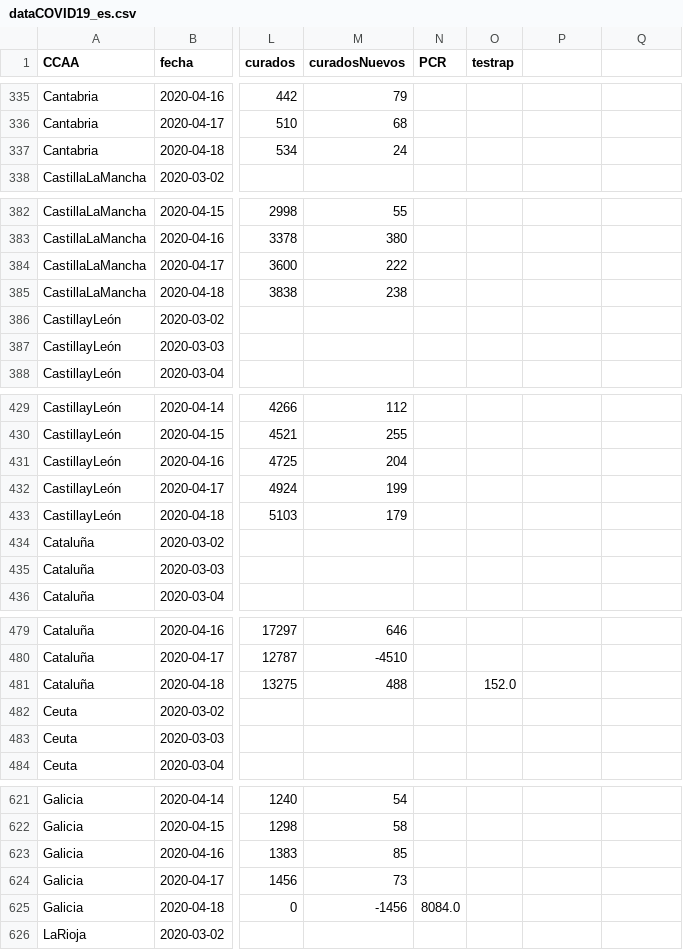
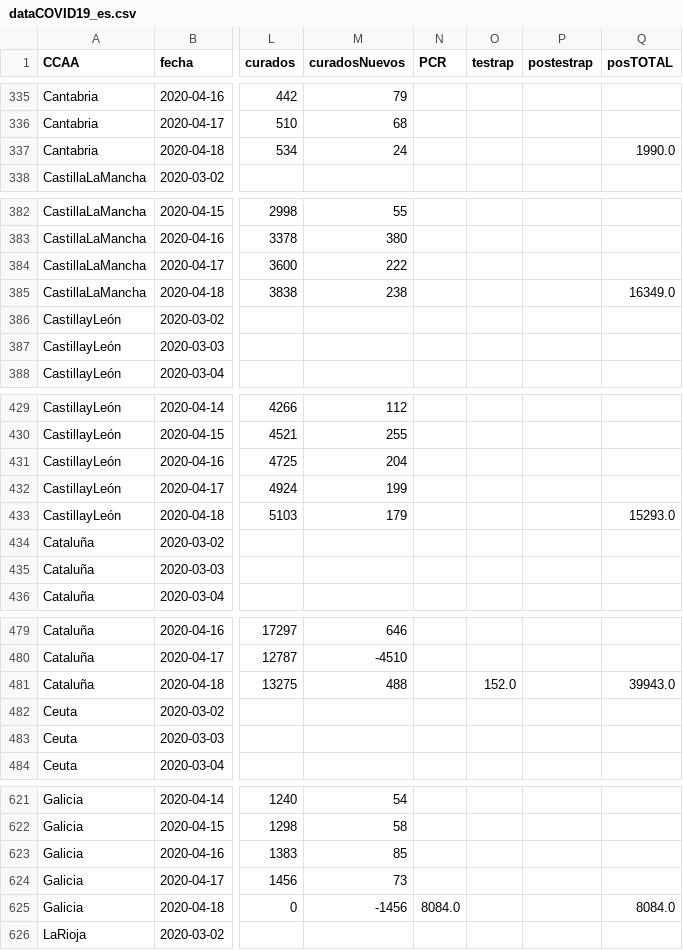
Before and after one commit to victorvicpal/COVID19_es, a CSV file: data/final_data/dataCOVID19_es.csv, drawn as a sheet; only a part is shown, gaps mark what is left out; the diff covers the shown part only; the diff names each change by its address in the sheet, - before the commit and + after, or states it on an @@ line.

```diff
--- a/data/final_data/dataCOVID19_es.csv
+++ b/data/final_data/dataCOVID19_es.csv
-P1: (empty)
+P1: postestrap
-Q1: (empty)
+Q1: posTOTAL
-Q337 (posTOTAL): (empty)
+Q337 (posTOTAL): 1990.0
-Q385 (posTOTAL): (empty)
+Q385 (posTOTAL): 16349.0
-Q433 (posTOTAL): (empty)
+Q433 (posTOTAL): 15293.0
-Q481 (posTOTAL): (empty)
+Q481 (posTOTAL): 39943.0
-Q625 (posTOTAL): (empty)
+Q625 (posTOTAL): 8084.0
```
Also changed, not shown: 19 edited cells elsewhere in this file, data/csv_data/COVID_es_18_04_2020.csv.
